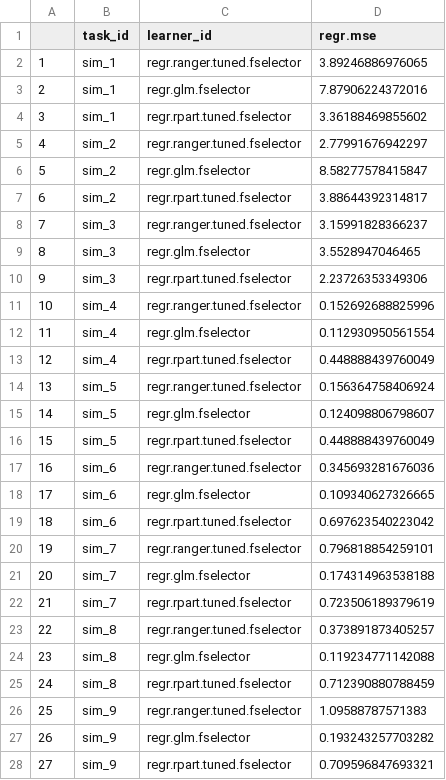
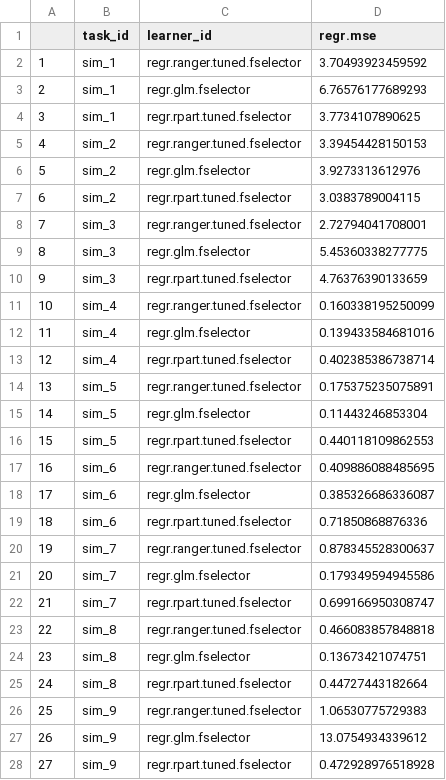
Before and after one commit to TESS-Laboratory/Thomas_et_al_soil_carbon_from_canopy, a CSV file: Plots/TableS1.csv, drawn as a sheet; only a part is shown; the diff covers the shown part only.

```diff
--- a/Plots/TableS1.csv
+++ b/Plots/TableS1.csv
@@ -1,28 +1,28 @@
 "","task_id","learner_id","regr.mse"
-"1","sim_1","regr.ranger.tuned.fselector",3.89246886976065
-"2","sim_1","regr.glm.fselector",7.87906224372016
-"3","sim_1","regr.rpart.tuned.fselector",3.36188469855602
-"4","sim_2","regr.ranger.tuned.fselector",2.77991676942297
-"5","sim_2","regr.glm.fselector",8.58277578415847
-"6","sim_2","regr.rpart.tuned.fselector",3.88644392314817
-"7","sim_3","regr.ranger.tuned.fselector",3.15991828366237
-"8","sim_3","regr.glm.fselector",3.5528947046465
-"9","sim_3","regr.rpart.tuned.fselector",2.23726353349306
-"10","sim_4","regr.ranger.tuned.fselector",0.152692688825996
-"11","sim_4","regr.glm.fselector",0.112930950561554
-"12","sim_4","regr.rpart.tuned.fselector",0.448888439760049
-"13","sim_5","regr.ranger.tuned.fselector",0.156364758406924
-"14","sim_5","regr.glm.fselector",0.124098806798607
-"15","sim_5","regr.rpart.tuned.fselector",0.448888439760049
-"16","sim_6","regr.ranger.tuned.fselector",0.345693281676036
-"17","sim_6","regr.glm.fselector",0.109340627326665
-"18","sim_6","regr.rpart.tuned.fselector",0.697623540223042
-"19","sim_7","regr.ranger.tuned.fselector",0.796818854259101
-"20","sim_7","regr.glm.fselector",0.174314963538188
-"21","sim_7","regr.rpart.tuned.fselector",0.723506189379619
-"22","sim_8","regr.ranger.tuned.fselector",0.373891873405257
-"23","sim_8","regr.glm.fselector",0.119234771142088
-"24","sim_8","regr.rpart.tuned.fselector",0.712390880788459
-"25","sim_9","regr.ranger.tuned.fselector",1.09588787571383
-"26","sim_9","regr.glm.fselector",0.193243257703282
-"27","sim_9","regr.rpart.tuned.fselector",0.709596847693321
+"1","sim_1","regr.ranger.tuned.fselector",3.70493923459592
+"2","sim_1","regr.glm.fselector",6.76576177689293
+"3","sim_1","regr.rpart.tuned.fselector",3.7734107890625
+"4","sim_2","regr.ranger.tuned.fselector",3.39454428150153
+"5","sim_2","regr.glm.fselector",3.9273313612976
+"6","sim_2","regr.rpart.tuned.fselector",3.0383789004115
+"7","sim_3","regr.ranger.tuned.fselector",2.72794041708001
+"8","sim_3","regr.glm.fselector",5.45360338277775
+"9","sim_3","regr.rpart.tuned.fselector",4.76376390133659
+"10","sim_4","regr.ranger.tuned.fselector",0.160338195250099
+"11","sim_4","regr.glm.fselector",0.139433584681016
+"12","sim_4","regr.rpart.tuned.fselector",0.402385386738714
+"13","sim_5","regr.ranger.tuned.fselector",0.175375235075891
+"14","sim_5","regr.glm.fselector",0.11443246853304
+"15","sim_5","regr.rpart.tuned.fselector",0.440118109862553
+"16","sim_6","regr.ranger.tuned.fselector",0.409886088485695
+"17","sim_6","regr.glm.fselector",0.385326686336087
+"18","sim_6","regr.rpart.tuned.fselector",0.71850868876336
+"19","sim_7","regr.ranger.tuned.fselector",0.878345528300637
+"20","sim_7","regr.glm.fselector",0.179349594945586
+"21","sim_7","regr.rpart.tuned.fselector",0.699166950308747
+"22","sim_8","regr.ranger.tuned.fselector",0.466083857848818
+"23","sim_8","regr.glm.fselector",0.13673421074751
+"24","sim_8","regr.rpart.tuned.fselector",0.44727443182664
+"25","sim_9","regr.ranger.tuned.fselector",1.06530775729383
+"26","sim_9","regr.glm.fselector",13.0754934339612
+"27","sim_9","regr.rpart.tuned.fselector",0.472928976518928
```
Also changed, not shown: 9 edited cells elsewhere in this file, Plots/TableS2.csv, Plots/sims_w_measures.csv, 11 other files.
